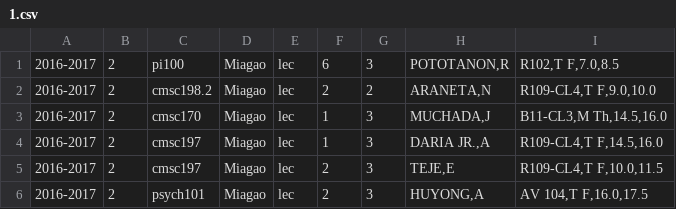
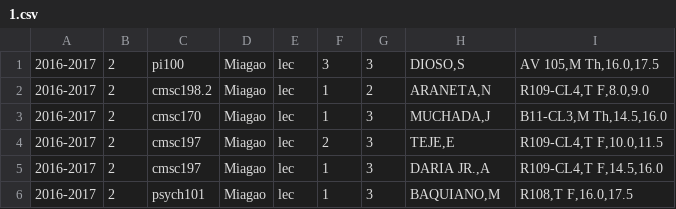
Before and after one commit to allynjdc/PAGOD_final, a CSV file: public/schedule/1.csv, drawn as a sheet.

```diff
--- a/public/schedule/1.csv
+++ b/public/schedule/1.csv
@@ -1,6 +1,6 @@
-2016-2017,2,pi100,Miagao,lec,6,3,"POTOTANON,R","R102,T F,7.0,8.5"
-2016-2017,2,cmsc198.2,Miagao,lec,2,2,"ARANETA,N","R109-CL4,T F,9.0,10.0"
+2016-2017,2,pi100,Miagao,lec,3,3,"DIOSO,S","AV 105,M Th,16.0,17.5"
+2016-2017,2,cmsc198.2,Miagao,lec,1,2,"ARANETA,N","R109-CL4,T F,8.0,9.0"
 2016-2017,2,cmsc170,Miagao,lec,1,3,"MUCHADA,J","B11-CL3,M Th,14.5,16.0"
+2016-2017,2,cmsc197,Miagao,lec,2,3,"TEJE,E","R109-CL4,T F,10.0,11.5"
 2016-2017,2,cmsc197,Miagao,lec,1,3,"DARIA JR.,A","R109-CL4,T F,14.5,16.0"
-2016-2017,2,cmsc197,Miagao,lec,2,3,"TEJE,E","R109-CL4,T F,10.0,11.5"
-2016-2017,2,psych101,Miagao,lec,2,3,"HUYONG,A","AV 104,T F,16.0,17.5"
+2016-2017,2,psych101,Miagao,lec,1,3,"BAQUIANO,M","R108,T F,16.0,17.5"
```
Also changed, not shown: 2 other files.
